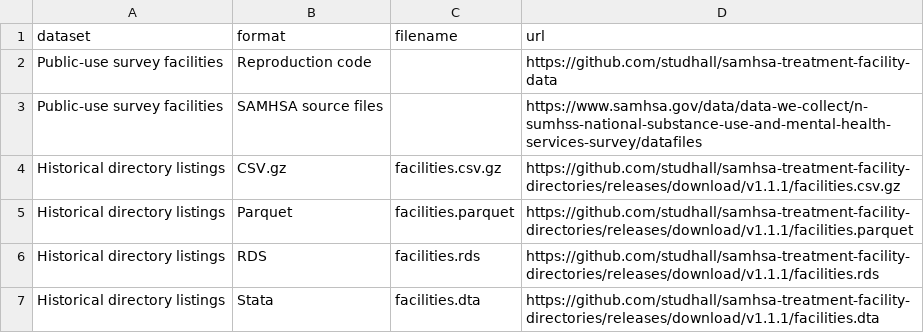
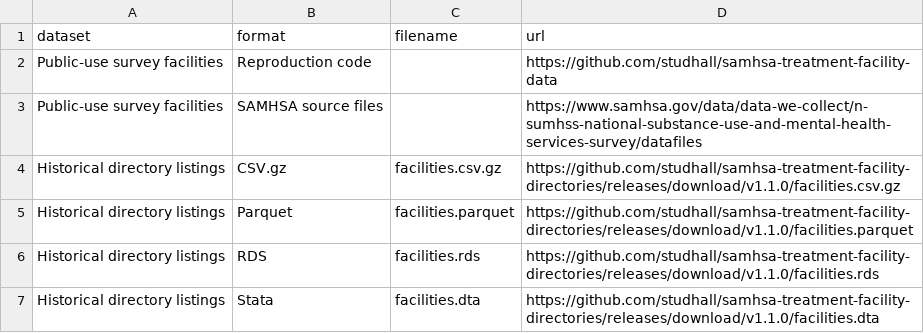
Before and after one commit to studhall/academicsite, a CSV file: data/treatment-facilities-dashboard/data/dashboard/download_catalog.csv, drawn as a sheet.

```diff
--- a/data/treatment-facilities-dashboard/data/dashboard/download_catalog.csv
+++ b/data/treatment-facilities-dashboard/data/dashboard/download_catalog.csv
@@ -3,5 +3,5 @@ Public-use survey facilities,Reproduction code,"",https://github.com/studhall/sa
 Public-use survey facilities,SAMHSA source files,"",https://www.samhsa.gov/data/data-we-collect/n-sumhss-national-substance-use-and-mental-health-services-survey/datafiles
-Historical directory listings,CSV.gz,facilities.csv.gz,https://github.com/studhall/samhsa-treatment-facility-directories/releases/download/v1.1.1/facilities.csv.gz
-Historical directory listings,Parquet,facilities.parquet,https://github.com/studhall/samhsa-treatment-facility-directories/releases/download/v1.1.1/facilities.parquet
-Historical directory listings,RDS,facilities.rds,https://github.com/studhall/samhsa-treatment-facility-directories/releases/download/v1.1.1/facilities.rds
-Historical directory listings,Stata,facilities.dta,https://github.com/studhall/samhsa-treatment-facility-directories/releases/download/v1.1.1/facilities.dta
+Historical directory listings,CSV.gz,facilities.csv.gz,https://github.com/studhall/samhsa-treatment-facility-directories/releases/download/v1.1.0/facilities.csv.gz
+Historical directory listings,Parquet,facilities.parquet,https://github.com/studhall/samhsa-treatment-facility-directories/releases/download/v1.1.0/facilities.parquet
+Historical directory listings,RDS,facilities.rds,https://github.com/studhall/samhsa-treatment-facility-directories/releases/download/v1.1.0/facilities.rds
+Historical directory listings,Stata,facilities.dta,https://github.com/studhall/samhsa-treatment-facility-directories/releases/download/v1.1.0/facilities.dta
```
Also changed, not shown: 30 other files.
